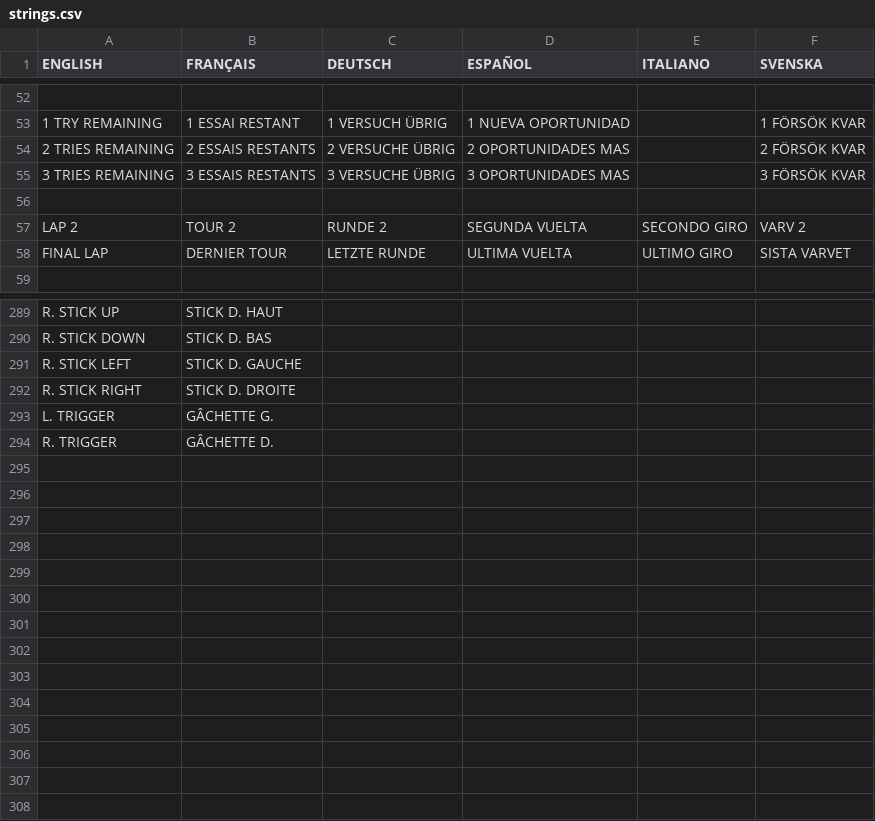
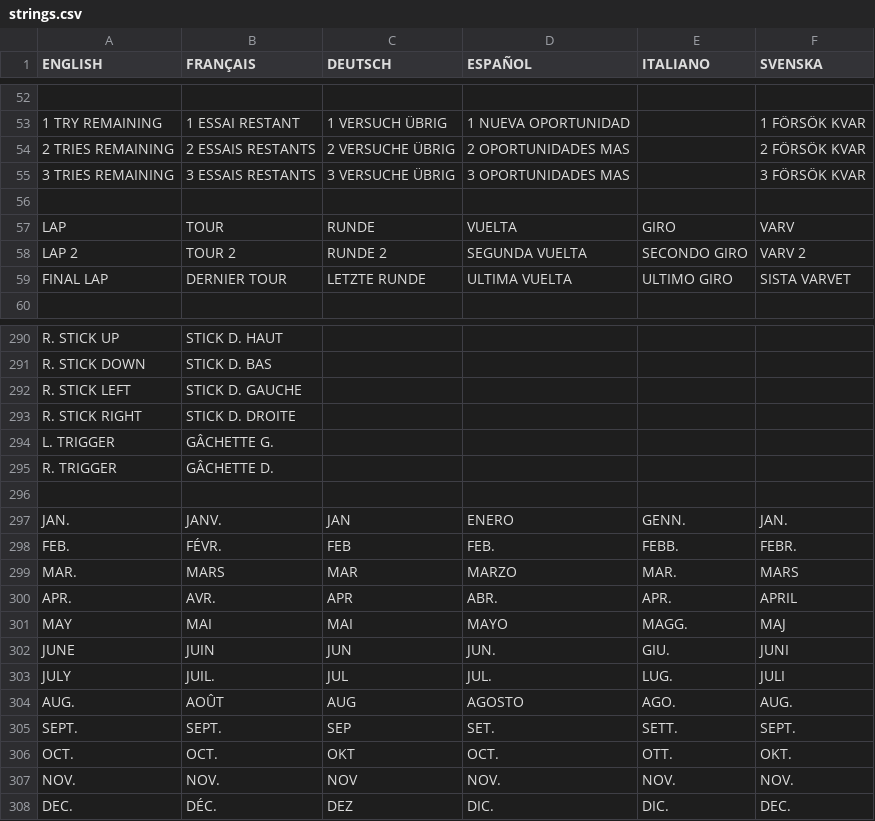
Before and after one commit to jorio/CroMagRally, a CSV file: Data/System/strings.csv, drawn as a sheet; only a part is shown, gaps mark what is left out; the diff names each change by its address in the sheet, - before the commit and + after, or states it on an @@ line.

```diff
--- a/Data/System/strings.csv
+++ b/Data/System/strings.csv
+row 57: LAP | TOUR | RUNDE | VUELTA | GIRO | VARV
+row 296: (empty)
+row 297: JAN. | JANV. | JAN | ENERO | GENN. | JAN.
+row 298: FEB. | FÉVR. | FEB | FEB. | FEBB. | FEBR.
+row 299: MAR. | MARS | MAR | MARZO | MAR. | MARS
+row 300: APR. | AVR. | APR | ABR. | APR. | APRIL
+row 301: MAY | MAI | MAI | MAYO | MAGG. | MAJ
+row 302: JUNE | JUIN | JUN | JUN. | GIU. | JUNI
+row 303: JULY | JUIL. | JUL | JUL. | LUG. | JULI
+row 304: AUG. | AOÛT | AUG | AGOSTO | AGO. | AUG.
+row 305: SEPT. | SEPT. | SEP | SET. | SETT. | SEPT.
+row 306: OCT. | OCT. | OKT | OCT. | OTT. | OKT.
+row 307: NOV. | NOV. | NOV | NOV. | NOV. | NOV.
+row 308: DEC. | DÉC. | DEZ | DIC. | DIC. | DEC.
```
Also changed, not shown: 5 other files.
